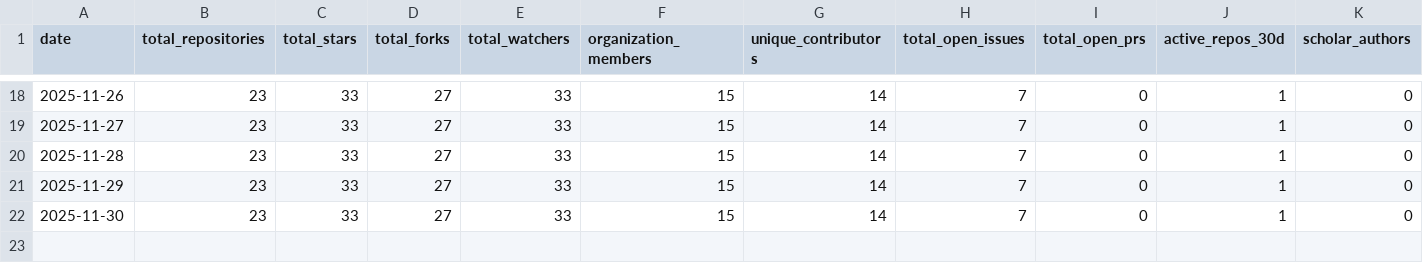
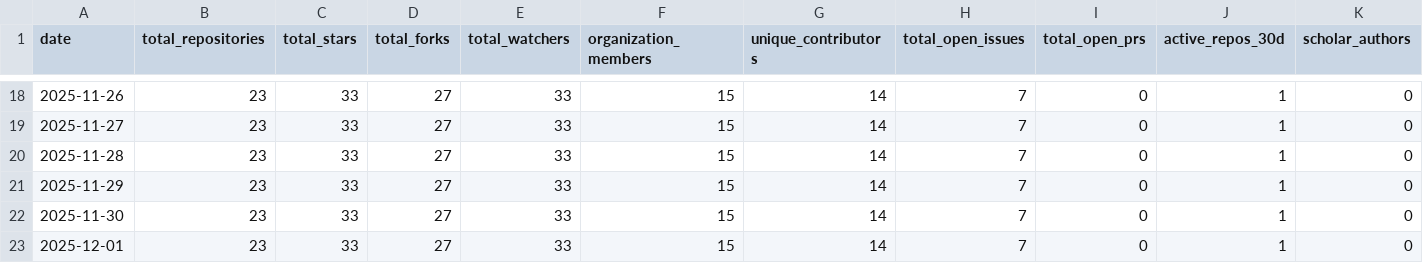
Before and after one commit to SeisSCOPED/community-metrics, a CSV file: metrics/community_metrics.csv, drawn as a sheet; only a part is shown, gaps mark what is left out; rows hold the shown columns only; the diff names each change by its address in the sheet, - before the commit and + after, or states it on an @@ line.

```diff
--- a/metrics/community_metrics.csv
+++ b/metrics/community_metrics.csv
+row 23: 2025-12-01 | 23 | 33 | 27 | 33 | 15 | 14 | 7 | 0 | 1 | 0
```
Also changed, not shown: 2 other files.
